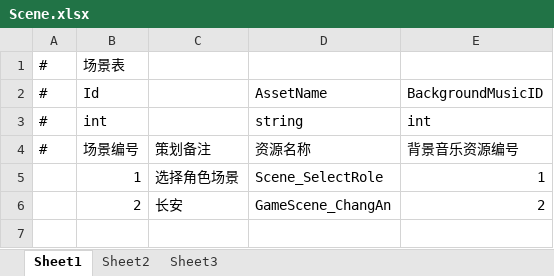
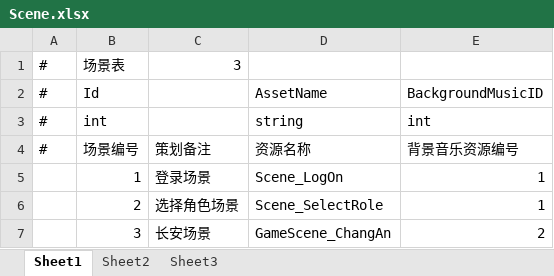
Before and after one commit to wonhon/MMOARPG, an Excel workbook: Design/Scene.xlsx, sheet Sheet1, drawn as a sheet; values as stored, in another font and other column widths than the file's, no borders; the diff names each change by its address in the sheet, - before the commit and + after, or states it on an @@ line.

```diff
--- a/Design/Scene.xlsx (sheet Sheet1)
+++ b/Design/Scene.xlsx (sheet Sheet1)
-C1: (empty)
+C1: 3
-C5: 选择角色场景
+C5: 登录场景
-D5: Scene_SelectRole
+D5: Scene_LogOn
-C6: 长安
+C6: 选择角色场景
-D6: GameScene_ChangAn
+D6: Scene_SelectRole
-E6: 2
+E6: 1
+row 7:  | 3 | 长安场景 | GameScene_ChangAn | 2
```
Also changed, not shown: Design/Music.xlsx, 16 other files.
